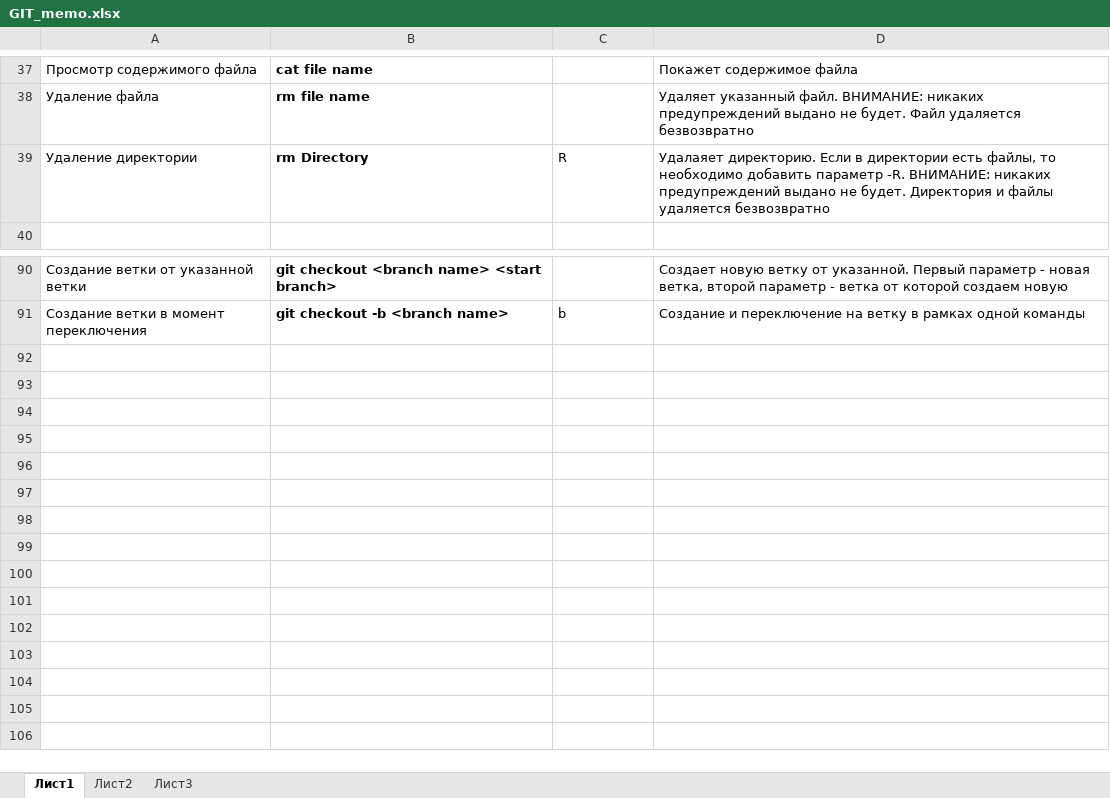
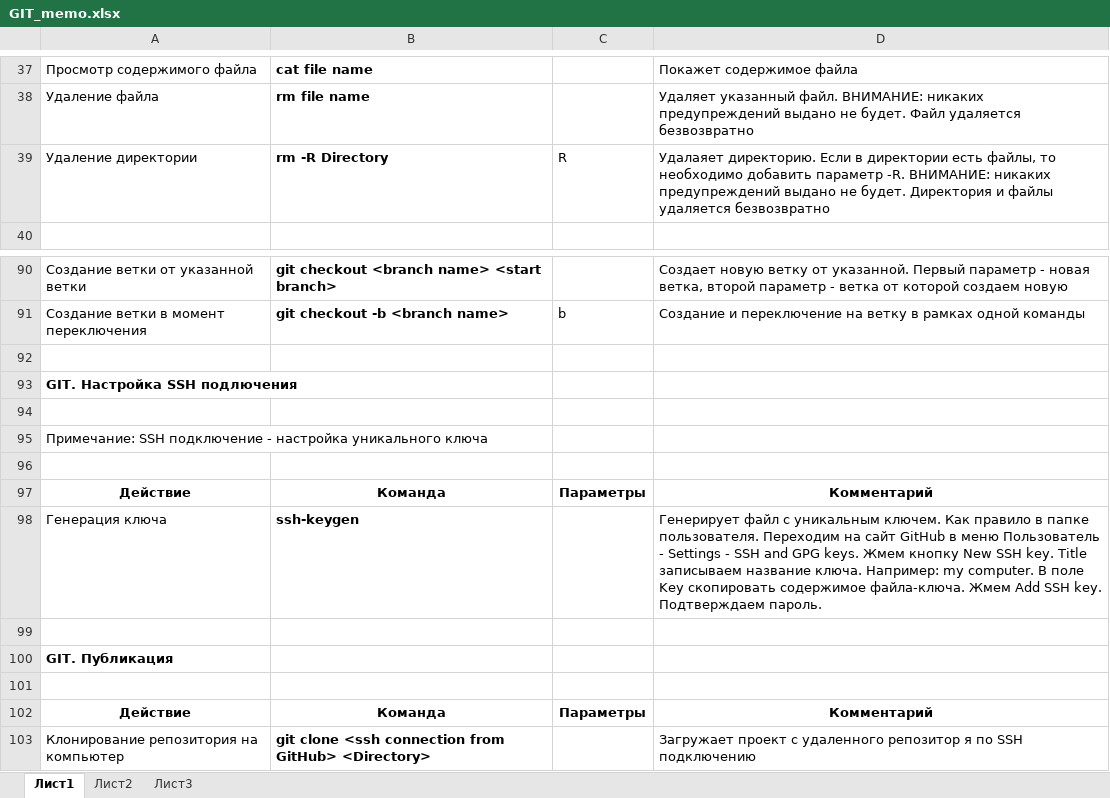
Before and after one commit to serg-myst/git_work, an Excel workbook: GIT_memo.xlsx, sheet Лист1, drawn as a sheet; only a part is shown, gaps mark what is left out; values as stored, in another font and other column widths than the file's, no borders; the diff names each change by its address in the sheet, - before the commit and + after, or states it on an @@ line.

Commit message:
some changes in git_memo. add readme.md

```diff
--- a/GIT_memo.xlsx (sheet Лист1)
+++ b/GIT_memo.xlsx (sheet Лист1)
-B39: rm Directory
+B39: rm -R Directory
+row 92: (empty)
+row 93: GIT. Настройка SSH подлючения
+row 94: (empty)
+row 95: Примечание: SSH подключение - настройка уникального ключа
+row 96: (empty)
+row 97: Действие | Команда | Параметры | Комментарий
+row 98: Генерация ключа | ssh-keygen |  | Генерирует файл с уникальным ключем. Как правило в папке пользователя. Переходим на сайт GitHub в меню Пользователь - Settings - SSH and GPG keys. Жмем кнопку New SSH key. Title записываем название ключа. Например: my computer. В поле Key скопировать содержимое файла-ключа. Жмем Add SSH key. Подтверждаем пароль.
+row 99: (empty)
+row 100: GIT. Публикация
+row 101: (empty)
+row 102: Действие | Команда | Параметры | Комментарий
+row 103: Клонирование репозитория на компьютер | git clone <ssh connection from GitHub> <Directory> |  | Загружает проект с удаленного репозитор я по SSH подключению
```
Also changed, not shown: 1 other file.
